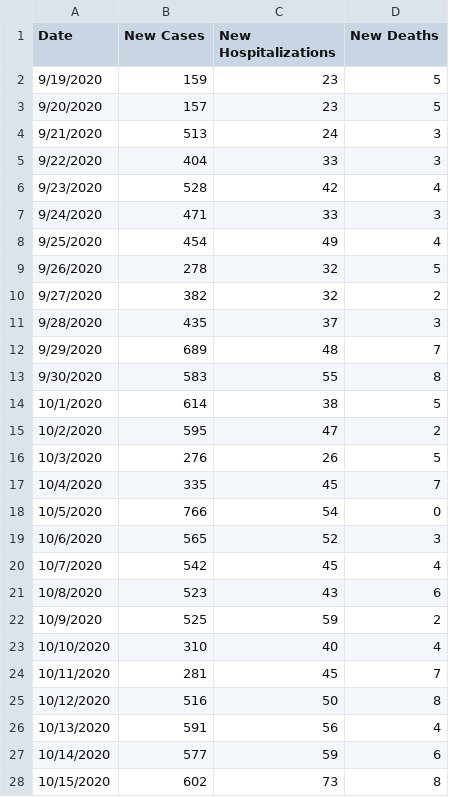
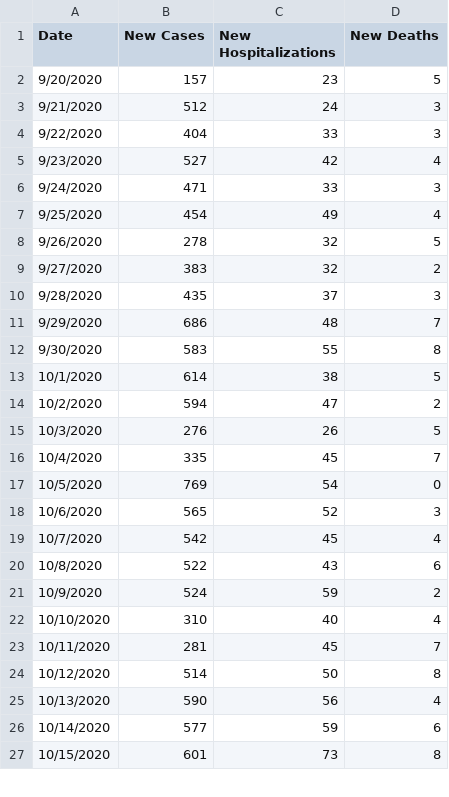
Before and after one commit to violettracker/nyutracker, a CSV file: dynamic/nyc_chd.csv, drawn as a sheet; only a part is shown; the diff covers the shown part only.

```diff
--- a/dynamic/nyc_chd.csv
+++ b/dynamic/nyc_chd.csv
@@ -1,7 +1,6 @@
 Date,New Cases,New Hospitalizations,New Deaths
-9/19/2020,159,23,5
 9/20/2020,157,23,5
-9/21/2020,513,24,3
+9/21/2020,512,24,3
 9/22/2020,404,33,3
-9/23/2020,528,42,4
+9/23/2020,527,42,4
 9/24/2020,471,33,3
@@ -9,20 +8,20 @@ Date,New Cases,New Hospitalizations,New Deaths
 9/26/2020,278,32,5
-9/27/2020,382,32,2
+9/27/2020,383,32,2
 9/28/2020,435,37,3
-9/29/2020,689,48,7
+9/29/2020,686,48,7
 9/30/2020,583,55,8
 10/1/2020,614,38,5
-10/2/2020,595,47,2
+10/2/2020,594,47,2
 10/3/2020,276,26,5
 10/4/2020,335,45,7
-10/5/2020,766,54,0
+10/5/2020,769,54,0
 10/6/2020,565,52,3
 10/7/2020,542,45,4
-10/8/2020,523,43,6
-10/9/2020,525,59,2
+10/8/2020,522,43,6
+10/9/2020,524,59,2
 10/10/2020,310,40,4
 10/11/2020,281,45,7
-10/12/2020,516,50,8
-10/13/2020,591,56,4
+10/12/2020,514,50,8
+10/13/2020,590,56,4
 10/14/2020,577,59,6
-10/15/2020,602,73,8
+10/15/2020,601,73,8
```
Also changed, not shown: 1 added row and 108 edited cells elsewhere in this file, dynamic/nyc_positivity.csv, dynamic/nyc_positivity_recent.csv, 1 other file.
